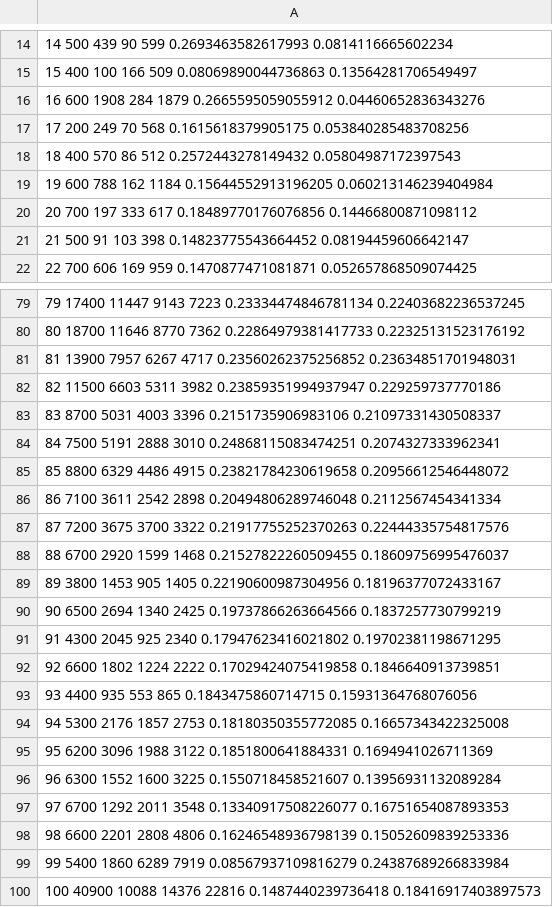
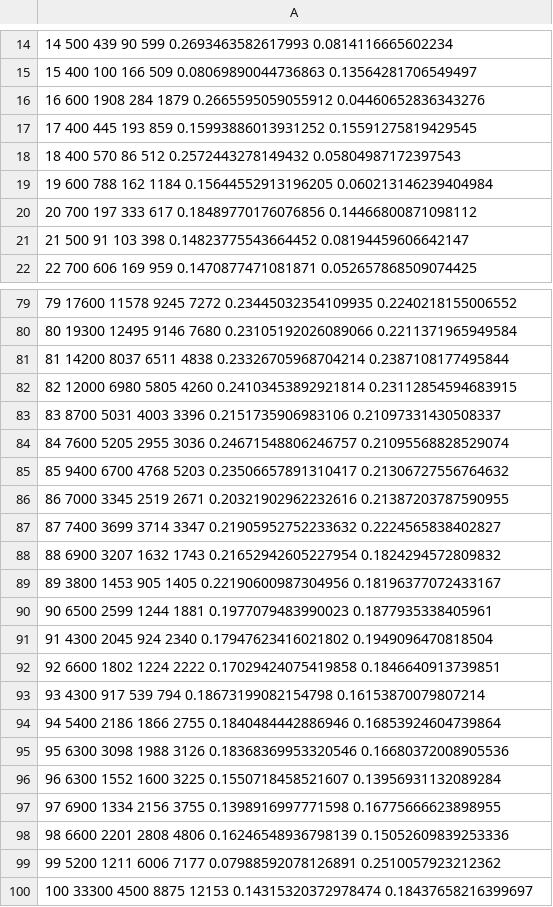
Before and after one commit to evilmucedin/ukraineElection2019, a TSV file: round1/pt.tsv, drawn as a sheet; only a part is shown, gaps mark what is left out; the diff covers the shown part only.

```diff
--- a/round1/pt.tsv
+++ b/round1/pt.tsv
@@ -16,3 +16,3 @@
 16 600 1908 284 1879 0.2665595059055912 0.04460652836343276
-17 200 249 70 568 0.1615618379905175 0.053840285483708256
+17 400 445 193 859 0.15993886013931252 0.15591275819429545
 18 400 570 86 512 0.2572443278149432 0.05804987172397543
@@ -79,22 +79,22 @@
-79 17400 11447 9143 7223 0.23334474846781134 0.22403682236537245
-80 18700 11646 8770 7362 0.22864979381417733 0.22325131523176192
-81 13900 7957 6267 4717 0.23560262375256852 0.23634851701948031
-82 11500 6603 5311 3982 0.23859351994937947 0.229259737770186
+79 17600 11578 9245 7272 0.23445032354109935 0.2240218155006552
+80 19300 12495 9146 7680 0.23105192026089066 0.2211371965949584
+81 14200 8037 6511 4838 0.23326705968704214 0.2387108177495844
+82 12000 6980 5805 4260 0.24103453892921814 0.23112854594683915
 83 8700 5031 4003 3396 0.2151735906983106 0.21097331430508337
-84 7500 5191 2888 3010 0.24868115083474251 0.2074327333962341
-85 8800 6329 4486 4915 0.23821784230619658 0.20956612546448072
-86 7100 3611 2542 2898 0.20494806289746048 0.2112567454341334
-87 7200 3675 3700 3322 0.21917755252370263 0.22444335754817576
-88 6700 2920 1599 1468 0.21527822260509455 0.18609756995476037
+84 7600 5205 2955 3036 0.24671548806246757 0.21095568828529074
+85 9400 6700 4768 5203 0.23506657891310417 0.21306727556764632
+86 7000 3345 2519 2671 0.20321902962232616 0.21387203787590955
+87 7400 3699 3714 3347 0.21905952752233632 0.2224565838402827
+88 6900 3207 1632 1743 0.21652942605227954 0.1824294572809832
 89 3800 1453 905 1405 0.22190600987304956 0.18196377072433167
-90 6500 2694 1340 2425 0.19737866263664566 0.1837257730799219
-91 4300 2045 925 2340 0.17947623416021802 0.19702381198671295
+90 6500 2599 1244 1881 0.1977079483990023 0.1877935338405961
+91 4300 2045 924 2340 0.17947623416021802 0.1949096470818504
 92 6600 1802 1224 2222 0.17029424075419858 0.1846640913739851
-93 4400 935 553 865 0.1843475860714715 0.15931364768076056
-94 5300 2176 1857 2753 0.18180350355772085 0.16657343422325008
-95 6200 3096 1988 3122 0.1851800641884331 0.1694941026711369
+93 4300 917 539 794 0.18673199082154798 0.16153870079807214
+94 5400 2186 1866 2755 0.1840484442886946 0.16853924604739864
+95 6300 3098 1988 3126 0.18368369953320546 0.16680372008905536
 96 6300 1552 1600 3225 0.1550718458521607 0.13956931132089284
-97 6700 1292 2011 3548 0.13340917508226077 0.16751654087893353
+97 6900 1334 2156 3755 0.1398916997771598 0.16775666623898955
 98 6600 2201 2808 4806 0.16246548936798139 0.15052609839253336
-99 5400 1860 6289 7919 0.08567937109816279 0.24387689266833984
-100 40900 10088 14376 22816 0.1487440239736418 0.18416917403897573
+99 5200 1211 6006 7177 0.07988592078126891 0.2510057923212362
+100 33300 4500 8875 12153 0.14315320372978474 0.18437658216399697
```
Also changed, not shown: 50 edited cells elsewhere in this file, round1/p.tsv, 2 other files.
